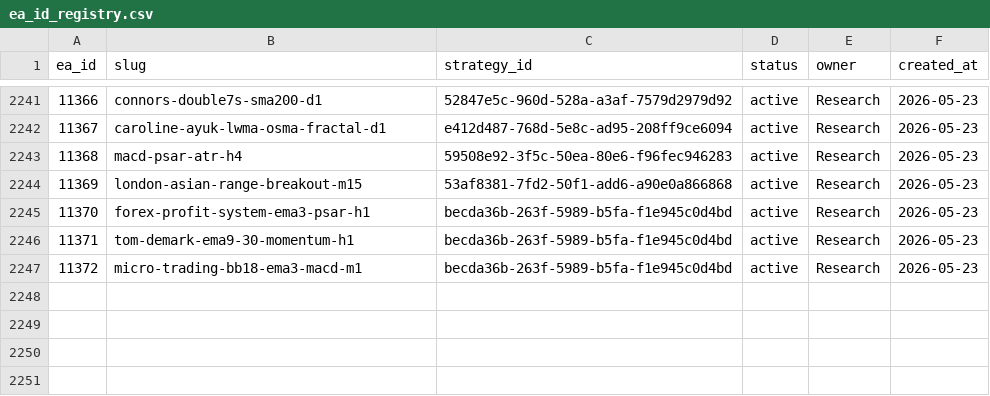
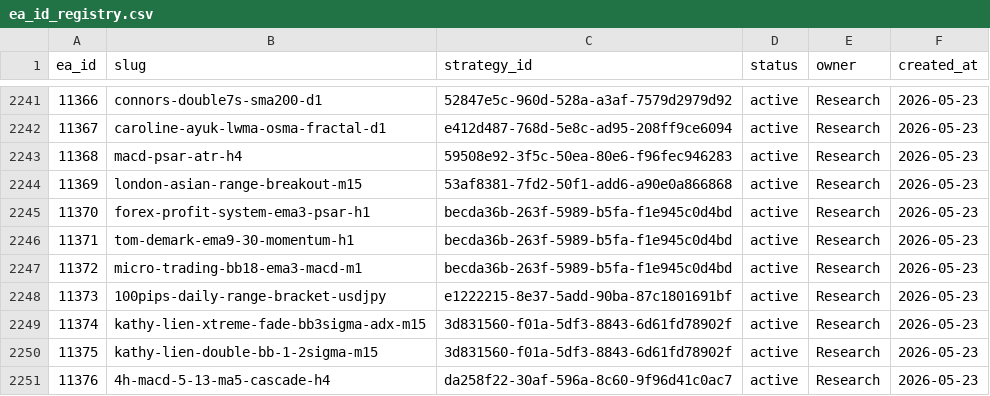
Before and after one commit to QuantMechanica/VPS-PortfolioBuild, a CSV file: framework/registry/ea_id_registry.csv, drawn as a sheet; only a part is shown, gaps mark what is left out.

```diff
--- a/framework/registry/ea_id_registry.csv
+++ b/framework/registry/ea_id_registry.csv
@@ -2247 +2247,5 @@ ea_id,slug,strategy_id,status,owner,created_at
 11372,micro-trading-bb18-ema3-macd-m1,becda36b-263f-5989-b5fa-f1e945c0d4bd,active,Research,2026-05-23
+11373,100pips-daily-range-bracket-usdjpy,e1222215-8e37-5add-90ba-87c1801691bf,active,Research,2026-05-23
+11374,kathy-lien-xtreme-fade-bb3sigma-adx-m15,3d831560-f01a-5df3-8843-6d61fd78902f,active,Research,2026-05-23
+11375,kathy-lien-double-bb-1-2sigma-m15,3d831560-f01a-5df3-8843-6d61fd78902f,active,Research,2026-05-23
+11376,4h-macd-5-13-ma5-cascade-h4,da258f22-30af-596a-8c60-9f96d41c0ac7,active,Research,2026-05-23
```
